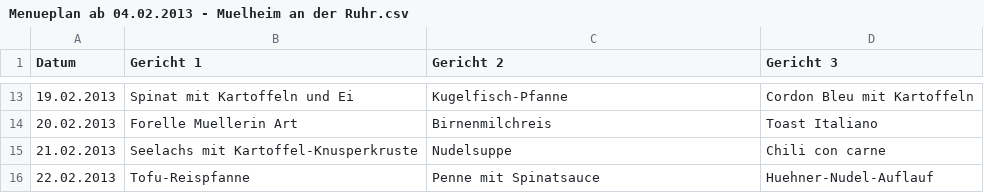
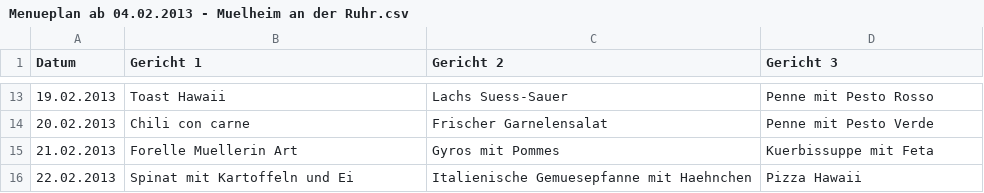
Before and after one commit to tsahling/smartcanteen, a CSV file: output/Menueplan ab 04.02.2013 - Muelheim an der Ruhr.csv, drawn as a sheet; only a part is shown, gaps mark what is left out; the diff covers the shown part only.

```diff
--- a/output/Menueplan ab 04.02.2013 - Muelheim an der Ruhr.csv
+++ b/output/Menueplan ab 04.02.2013 - Muelheim an der Ruhr.csv
@@ -13,4 +13,4 @@ Datum;Gericht 1;Gericht 2;Gericht 3;
-19.02.2013;Spinat mit Kartoffeln und Ei;Kugelfisch-Pfanne;Cordon Bleu mit Kartoffeln
-20.02.2013;Forelle Muellerin Art;Birnenmilchreis;Toast Italiano
-21.02.2013;Seelachs mit Kartoffel-Knusperkruste;Nudelsuppe;Chili con carne
-22.02.2013;Tofu-Reispfanne;Penne mit Spinatsauce;Huehner-Nudel-Auflauf
+19.02.2013;Toast Hawaii;Lachs Suess-Sauer;Penne mit Pesto Rosso
+20.02.2013;Chili con carne;Frischer Garnelensalat;Penne mit Pesto Verde
+21.02.2013;Forelle Muellerin Art;Gyros mit Pommes;Kuerbissuppe mit Feta
+22.02.2013;Spinat mit Kartoffeln und Ei;Italienische Gemuesepfanne mit Haehnchen;Pizza Hawaii
```
Also changed, not shown: 31 edited cells elsewhere in this file, output/Einkaufsliste.csv, output/Kostenuebersicht.csv, 7 other files.
